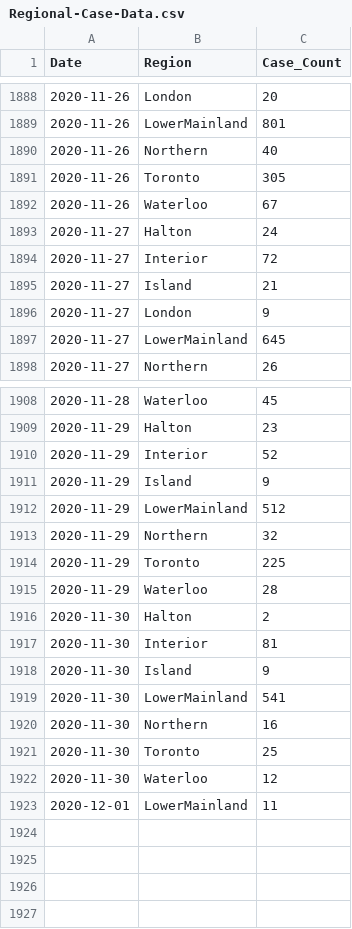
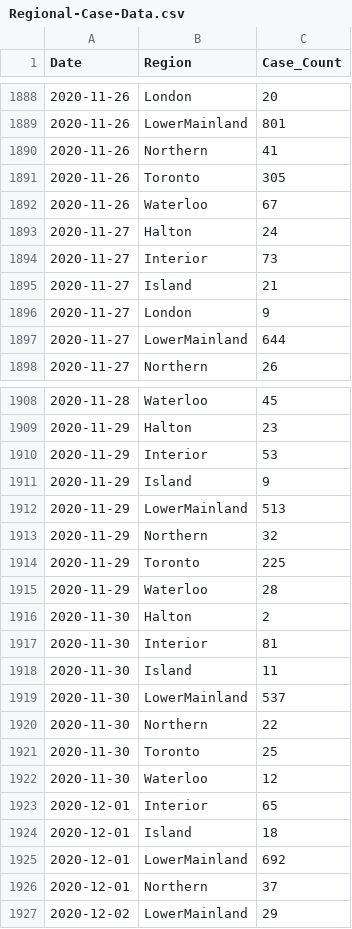
Before and after one commit to peliopoulos/COVID, a CSV file: Regional-Case-Data.csv, drawn as a sheet; only a part is shown, gaps mark what is left out; the diff covers the shown part only.

Commit message:
update files

```diff
--- a/Regional-Case-Data.csv
+++ b/Regional-Case-Data.csv
@@ -1889,3 +1889,3 @@ Date,Region,Case_Count
 2020-11-26,LowerMainland,801
-2020-11-26,Northern,40
+2020-11-26,Northern,41
 2020-11-26,Toronto,305
@@ -1893,6 +1893,6 @@ Date,Region,Case_Count
 2020-11-27,Halton,24
-2020-11-27,Interior,72
+2020-11-27,Interior,73
 2020-11-27,Island,21
 2020-11-27,London,9
-2020-11-27,LowerMainland,645
+2020-11-27,LowerMainland,644
 2020-11-27,Northern,26
@@ -1909,5 +1909,5 @@ Date,Region,Case_Count
 2020-11-29,Halton,23
-2020-11-29,Interior,52
+2020-11-29,Interior,53
 2020-11-29,Island,9
-2020-11-29,LowerMainland,512
+2020-11-29,LowerMainland,513
 2020-11-29,Northern,32
@@ -1917,7 +1917,11 @@ Date,Region,Case_Count
 2020-11-30,Interior,81
-2020-11-30,Island,9
-2020-11-30,LowerMainland,541
-2020-11-30,Northern,16
+2020-11-30,Island,11
+2020-11-30,LowerMainland,537
+2020-11-30,Northern,22
 2020-11-30,Toronto,25
 2020-11-30,Waterloo,12
-2020-12-01,LowerMainland,11
+2020-12-01,Interior,65
+2020-12-01,Island,18
+2020-12-01,LowerMainland,692
+2020-12-01,Northern,37
+2020-12-02,LowerMainland,29
```
Also changed, not shown: 9 edited cells elsewhere in this file.
